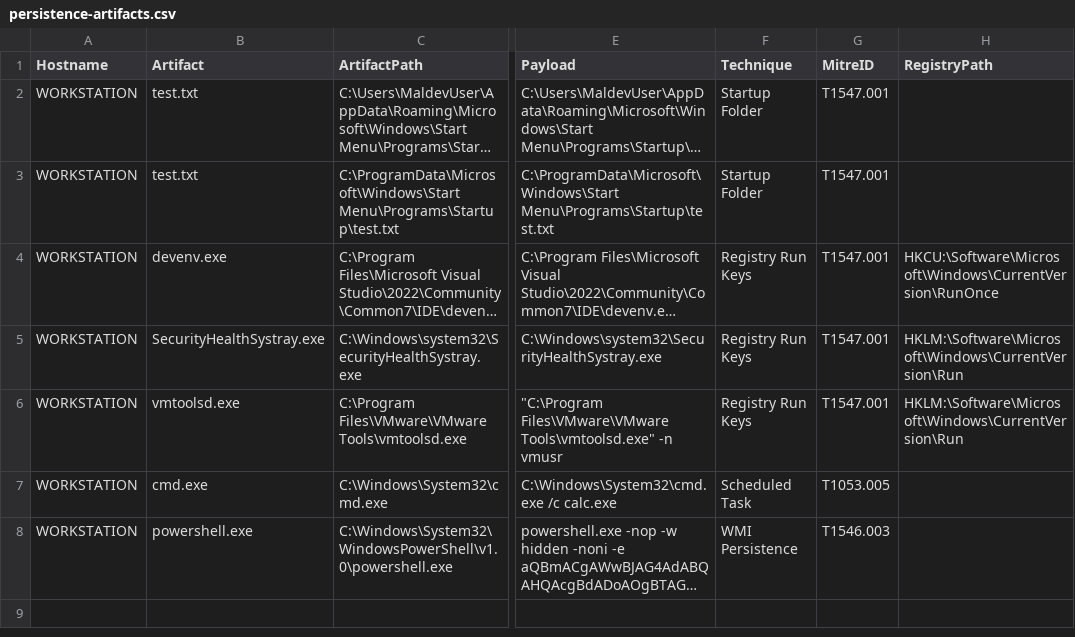
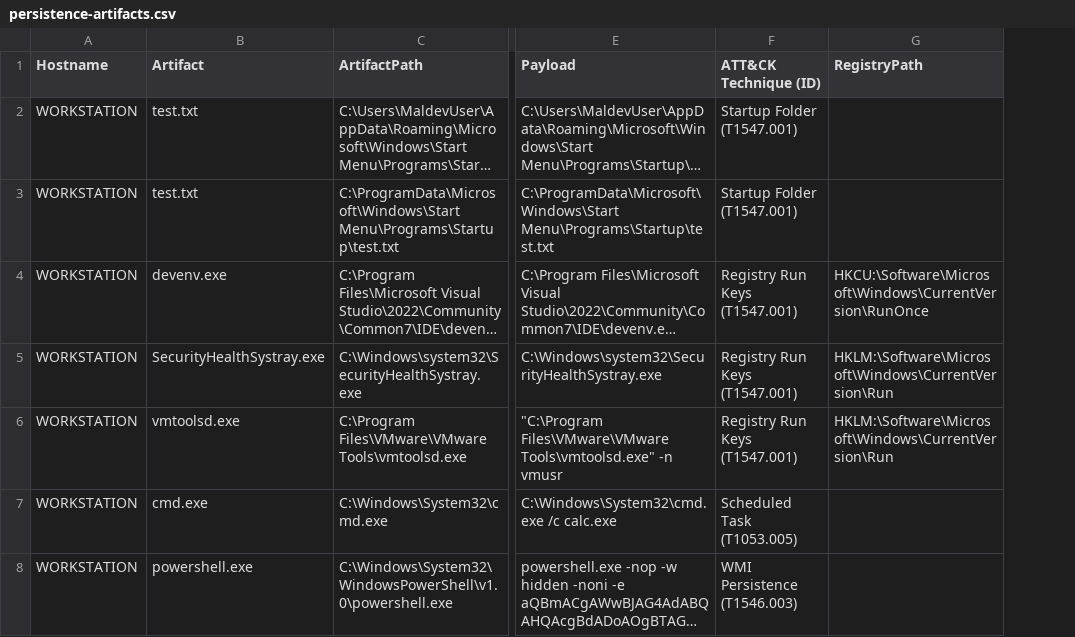
Before and after one commit to dennysvande/security-coding, a CSV file: Blue-Team-Scripts/persistence-artifacts.csv, drawn as a sheet; only a part is shown, gaps mark what is left out; long unchanged cells end in …; removed rows and columns are numbered as before the commit, all else as after; the diff names each change by its address in the sheet, - before the commit and + after, or states it on an @@ line.

Commit message:
Modify column name.

```diff
--- a/Blue-Team-Scripts/persistence-artifacts.csv
+++ b/Blue-Team-Scripts/persistence-artifacts.csv
-column F (Technique), rows 2-8: Startup Folder | Startup Folder | Registry Run Keys | Registry Run Keys | Registry Run Keys | Scheduled Task | WMI Persistence
-column G (MitreID), rows 2-8: T1547.001 | T1547.001 | T1547.001 | T1547.001 | T1547.001 | T1053.005 | T1546.003
+column F (ATT&CK Technique (ID)), rows 2-8: Startup Folder (T1547.001) | Startup Folder (T1547.001) | Registry Run Keys (T1547.001) | Registry Run Keys (T1547.001) | Registry Run Keys (T1547.001) | Scheduled Task (T1053.005) | WMI Persistence (T1546.003)
```
Also changed, not shown: 2 other files.
